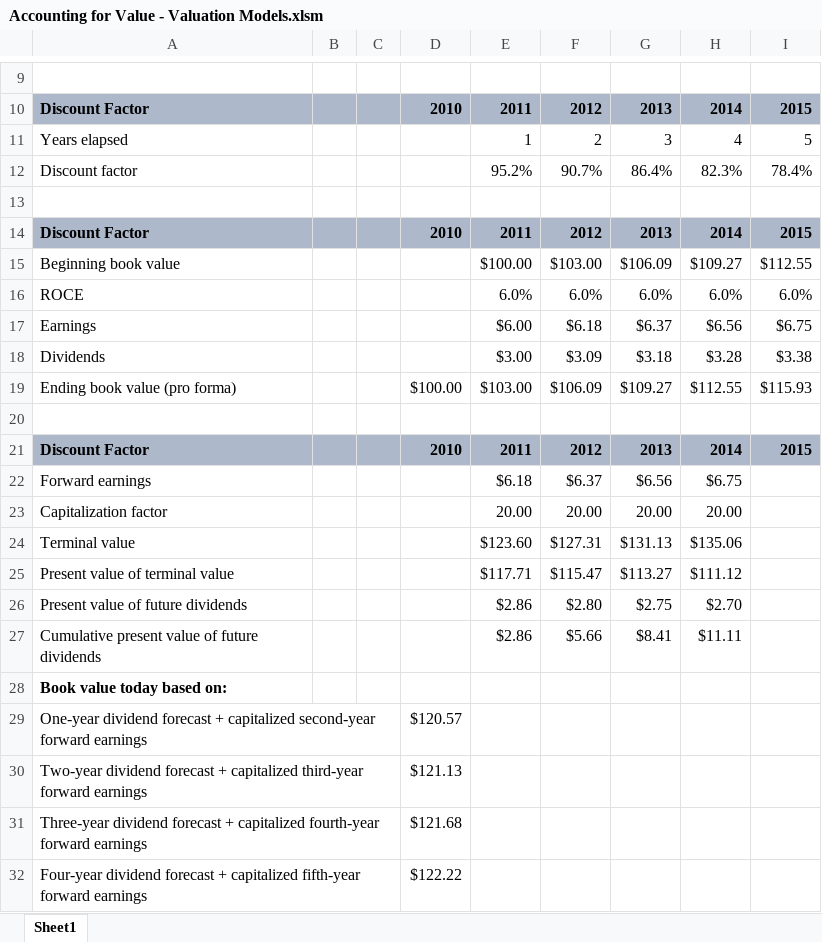
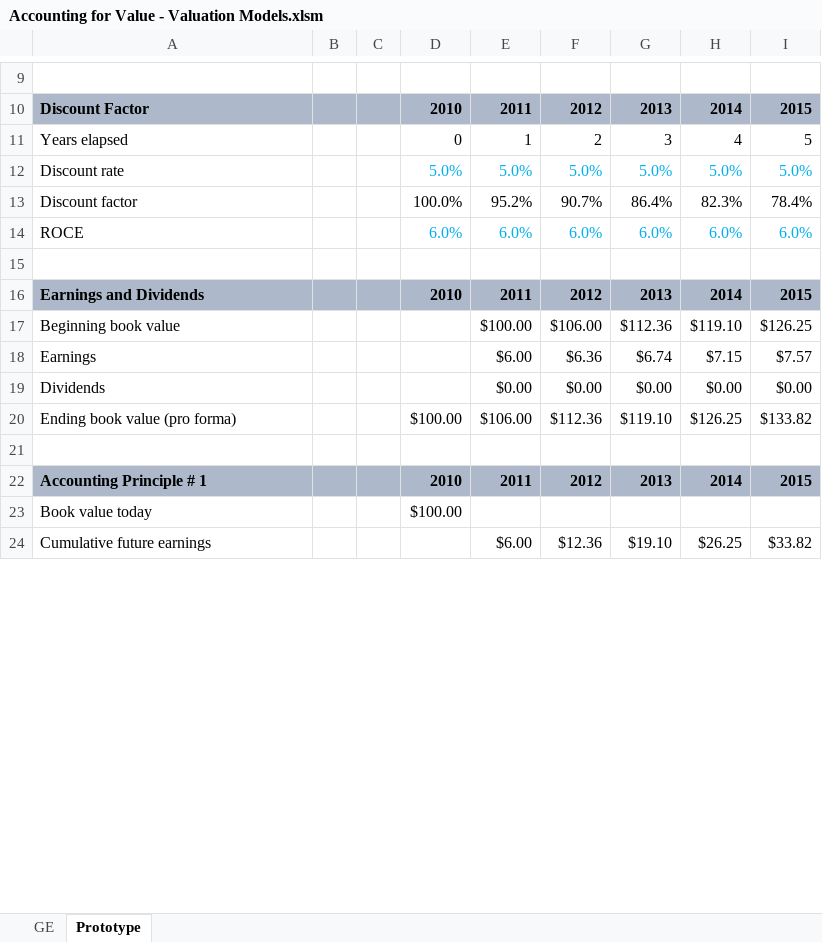
Before and after one commit to FIM-Expert/python-academy, an Excel workbook: Accounting for Value - Valuation Models.xlsm, sheet Prototype, drawn as a sheet; only a part is shown, gaps mark what is left out; values as stored, in another font and other column widths than the file's, no borders; charts and pictures not drawn; removed rows and columns are numbered as before the commit, all else as after; the diff covers the shown part only; the diff names each change by its address in the sheet, - before the commit and + after, or states it on an @@ line.

```diff
--- a/Accounting for Value - Valuation Models.xlsm (sheet Prototype)
+++ b/Accounting for Value - Valuation Models.xlsm (sheet Prototype)
-sheet tab: Sheet1
+sheet tab: Prototype
+sheet tab: GE
-D11: (empty)
+D11: 0
+row 12: Discount rate |  |  | 5.0% | 5.0% | 5.0% | 5.0% | 5.0% | 5.0%
-D13: (empty)
+D13: 100.0%
+row 14: ROCE |  |  | 6.0% | 6.0% | 6.0% | 6.0% | 6.0% | 6.0%
-A16: Discount Factor
+A16: Earnings and Dividends
-F17: $103.00
+F17: $106.00
-G17: $106.09
+G17: $112.36
-H17: $109.27
+H17: $119.10
-I17: $112.55
+I17: $126.25
-row 16: ROCE |  |  |  | 6.0% | 6.0% | 6.0% | 6.0% | 6.0%
-F18: $6.18
+F18: $6.36
-G18: $6.37
+G18: $6.74
-H18: $6.56
+H18: $7.15
-I18: $6.75
+I18: $7.57
-row 18: Dividends |  |  |  | $3.00 | $3.09 | $3.18 | $3.28 | $3.38
-row 19: Ending book value (pro forma) |  |  | $100.00 | $103.00 | $106.09 | $109.27 | $112.55 | $115.93
+row 19: Dividends |  |  |  | $0.00 | $0.00 | $0.00 | $0.00 | $0.00
+row 20: Ending book value (pro forma) |  |  | $100.00 | $106.00 | $112.36 | $119.10 | $126.25 | $133.82
-A22: Discount Factor
+A22: Accounting Principle # 1
-row 22: Forward earnings |  |  |  | $6.18 | $6.37 | $6.56 | $6.75
-row 23: Capitalization factor |  |  |  | 20.00 | 20.00 | 20.00 | 20.00
-row 24: Terminal value |  |  |  | $123.60 | $127.31 | $131.13 | $135.06
-row 25: Present value of terminal value |  |  |  | $117.71 | $115.47 | $113.27 | $111.12
-row 26: Present value of future dividends |  |  |  | $2.86 | $2.80 | $2.75 | $2.70
-row 27: Cumulative present value of future dividends |  |  |  | $2.86 | $5.66 | $8.41 | $11.11
-row 28: Book value today based on:
-row 29: One-year dividend forecast + capitalized second-year forward earnings |  |  | $120.57
-row 30: Two-year dividend forecast + capitalized third-year forward earnings |  |  | $121.13
-row 31: Three-year dividend forecast + capitalized fourth-year forward earnings |  |  | $121.68
-row 32: Four-year dividend forecast + capitalized fifth-year forward earnings |  |  | $122.22
@@ row 36 moved to row 23: Book value today @@
+row 24: Cumulative future earnings |  |  |  | $6.00 | $12.36 | $19.10 | $26.25 | $33.82
```
Also changed, not shown: 45 added rows, 10 removed rows, 7 edited cells and cell formats elsewhere in this sheet, formulas that keep their value, 2 other files.
